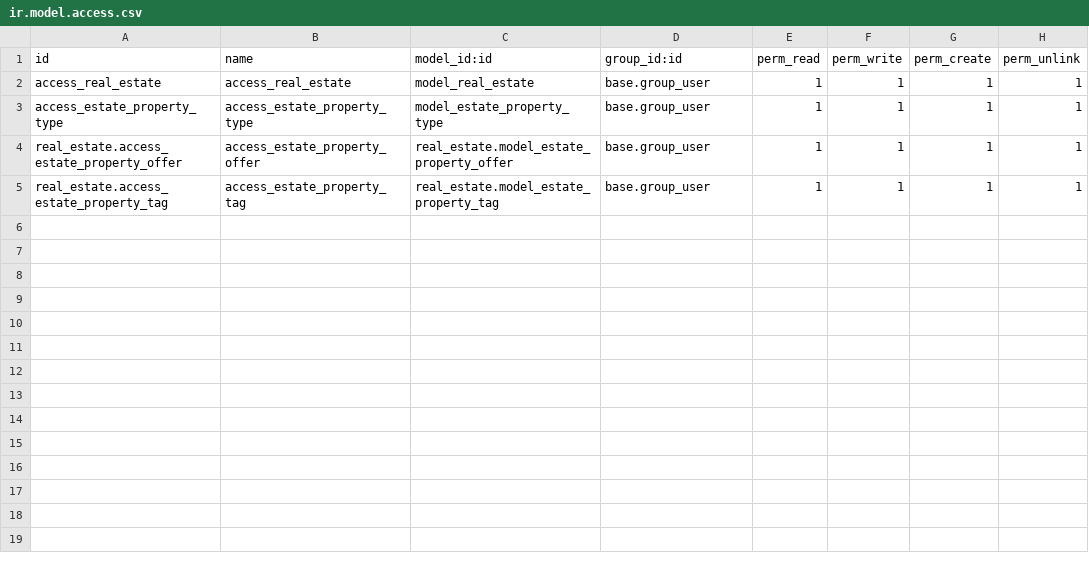
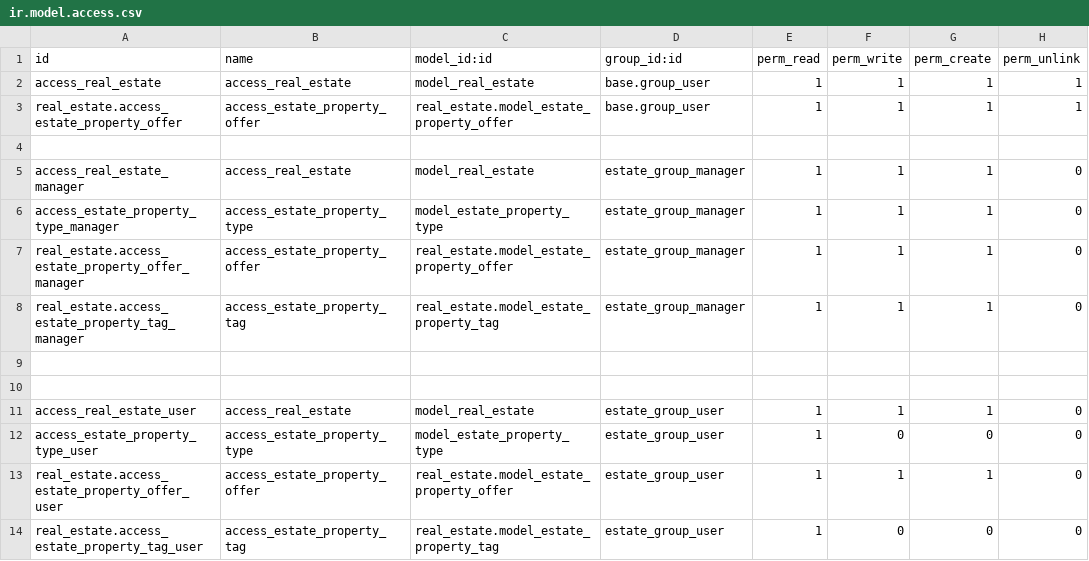
Before and after one commit to prra-odoo/odoo-training-2023, a CSV file: real_estate/security/ir.model.access.csv, drawn as a sheet.

Commit message:
[IMP] real_estate: implemented access rights
Description:
1) Learned about Access Rights and implemented access rights in the module

```diff
--- a/real_estate/security/ir.model.access.csv
+++ b/real_estate/security/ir.model.access.csv
@@ -2,4 +2,13 @@ id,name,model_id:id,group_id:id,perm_read,perm_write,perm_create,perm_unlink
 access_real_estate,access_real_estate,model_real_estate,base.group_user,1,1,1,1
-access_estate_property_type,access_estate_property_type,model_estate_property_type,base.group_user,1,1,1,1
 real_estate.access_estate_property_offer,access_estate_property_offer,real_estate.model_estate_property_offer,base.group_user,1,1,1,1
-real_estate.access_estate_property_tag,access_estate_property_tag,real_estate.model_estate_property_tag,base.group_user,1,1,1,1
+
+access_real_estate_manager,access_real_estate,model_real_estate,estate_group_manager,1,1,1,0
+access_estate_property_type_manager,access_estate_property_type,model_estate_property_type,estate_group_manager,1,1,1,0
+real_estate.access_estate_property_offer_manager,access_estate_property_offer,real_estate.model_estate_property_offer,estate_group_manager,1,1,1,0
+real_estate.access_estate_property_tag_manager,access_estate_property_tag,real_estate.model_estate_property_tag,estate_group_manager,1,1,1,0
+
+
+access_real_estate_user,access_real_estate,model_real_estate,estate_group_user,1,1,1,0
+access_estate_property_type_user,access_estate_property_type,model_estate_property_type,estate_group_user,1,0,0,0
+real_estate.access_estate_property_offer_user,access_estate_property_offer,real_estate.model_estate_property_offer,estate_group_user,1,1,1,0
+real_estate.access_estate_property_tag_user,access_estate_property_tag,real_estate.model_estate_property_tag,estate_group_user,1,0,0,0
```
Also changed, not shown: 2 other files.
